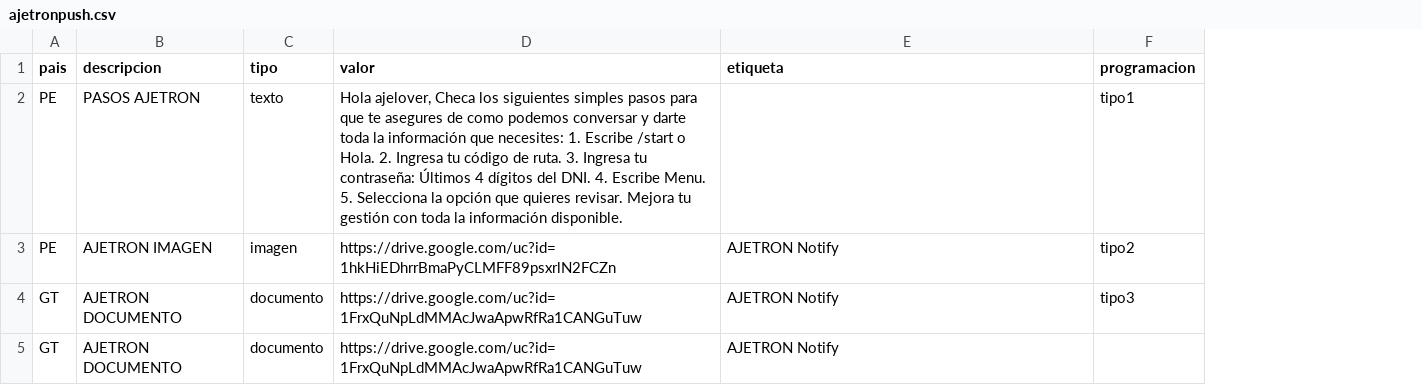
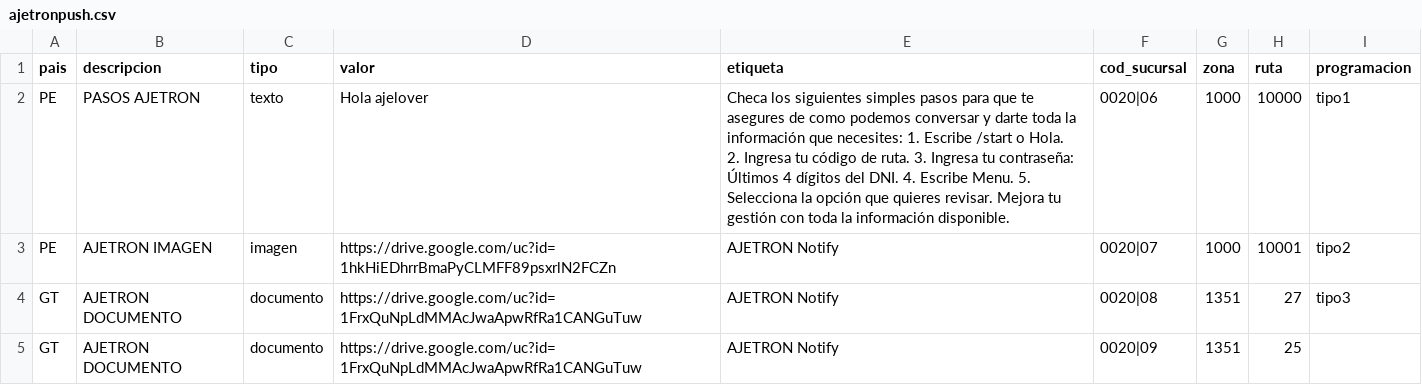
Before and after one commit to bertolfranco/ajetron-push, a CSV file: assets/ajetronpush.csv, drawn as a sheet; ↵ is a line break in a cell; the diff names each change by its address in the sheet, - before the commit and + after, or states it on an @@ line.

```diff
--- a/assets/ajetronpush.csv
+++ b/assets/ajetronpush.csv
+column F (cod_sucursal), rows 2-5: 0020|06 | 0020|07 | 0020|08 | 0020|09
+column G (zona), rows 2-5: 1000 | 1000 | 1351 | 1351
+column H (ruta), rows 2-5: 10000 | 10001 | 27 | 25
-D2 (valor): Hola ajelover, Checa los siguientes simples pasos para que te asegures de como podemos conversar y darte toda la información que necesites: 1. Escribe /start o Hola. 2. Ingresa tu código de ruta. 3. Ingresa tu contraseña: Últimos 4 dígitos del DNI. 4. Escribe Menu. 5. Selecciona la opción que quieres revisar. Mejora tu gestión con toda la información disponible.
+D2 (valor): Hola ajelover
-E2 (etiqueta): (empty)
+E2 (etiqueta): Checa los siguientes simples pasos para que te asegures de como podemos conversar y darte toda la información que necesites: 1. Escribe /start o Hola. ↵ 2. Ingresa tu código de ruta. 3. Ingresa tu contraseña: Últimos 4 dígitos del DNI. 4. Escribe Menu. 5. Selecciona la opción que quieres revisar. Mejora tu gestión con toda la información disponible.
```
Also changed, not shown: 3 other files.
